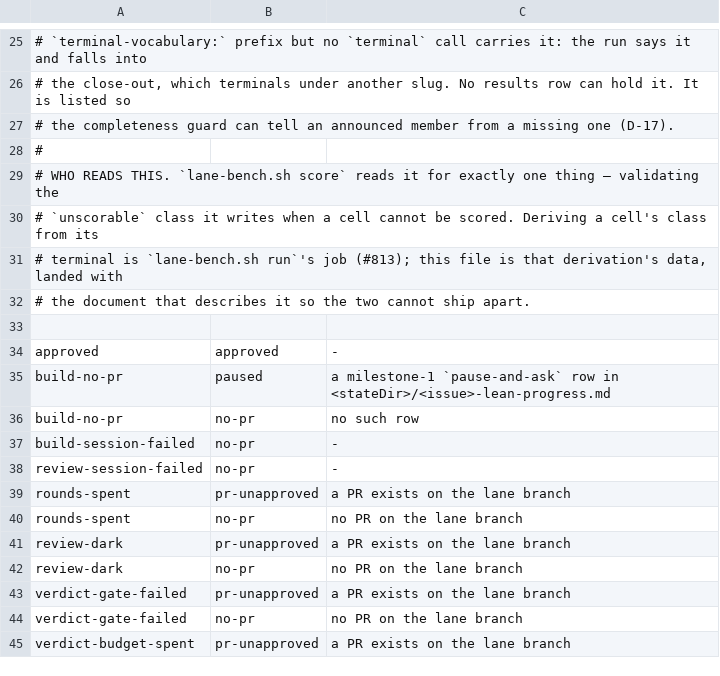
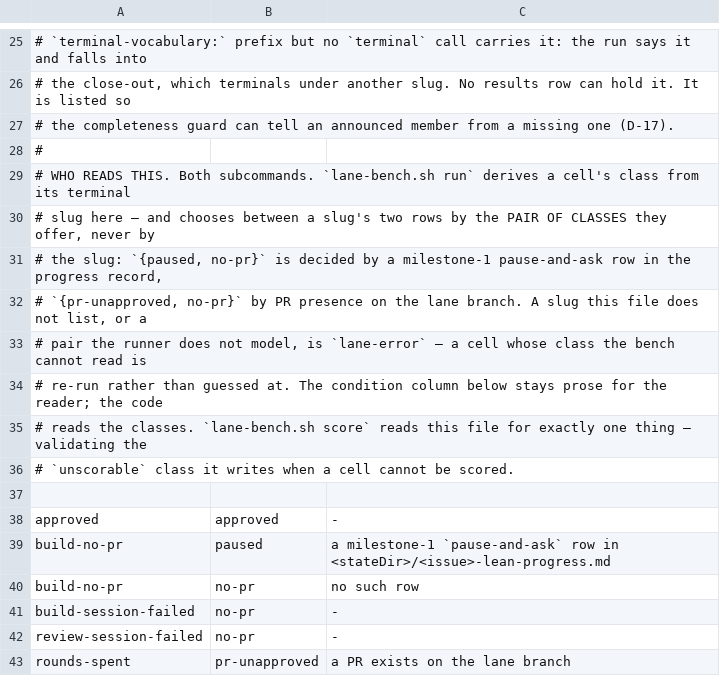
Before and after one commit to manoldonev/second-shift, a TSV file: tools/lane-bench-classes.tsv, drawn as a sheet; only a part is shown, gaps mark what is left out; the shorter side is filled out with more unchanged rows.

```diff
--- a/tools/lane-bench-classes.tsv
+++ b/tools/lane-bench-classes.tsv
@@ -28,6 +28,10 @@
 #
-# WHO READS THIS. `lane-bench.sh score` reads it for exactly one thing — validating the
-# `unscorable` class it writes when a cell cannot be scored. Deriving a cell's class from its
-# terminal is `lane-bench.sh run`'s job (#813); this file is that derivation's data, landed with
-# the document that describes it so the two cannot ship apart.
+# WHO READS THIS. Both subcommands. `lane-bench.sh run` derives a cell's class from its terminal
+# slug here — and chooses between a slug's two rows by the PAIR OF CLASSES they offer, never by
+# the slug: `{paused, no-pr}` is decided by a milestone-1 pause-and-ask row in the progress record,
+# `{pr-unapproved, no-pr}` by PR presence on the lane branch. A slug this file does not list, or a
+# pair the runner does not model, is `lane-error` — a cell whose class the bench cannot read is
+# re-run rather than guessed at. The condition column below stays prose for the reader; the code
+# reads the classes. `lane-bench.sh score` reads this file for exactly one thing — validating the
+# `unscorable` class it writes when a cell cannot be scored.
 
```
Also changed, not shown: 3 other files.
